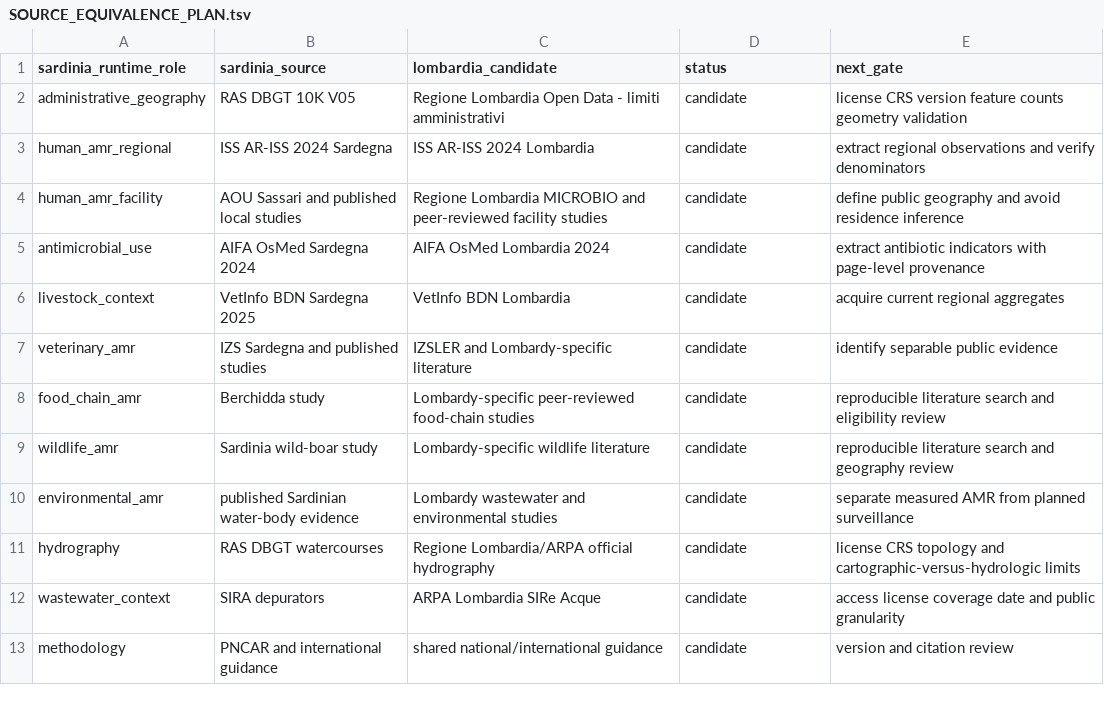
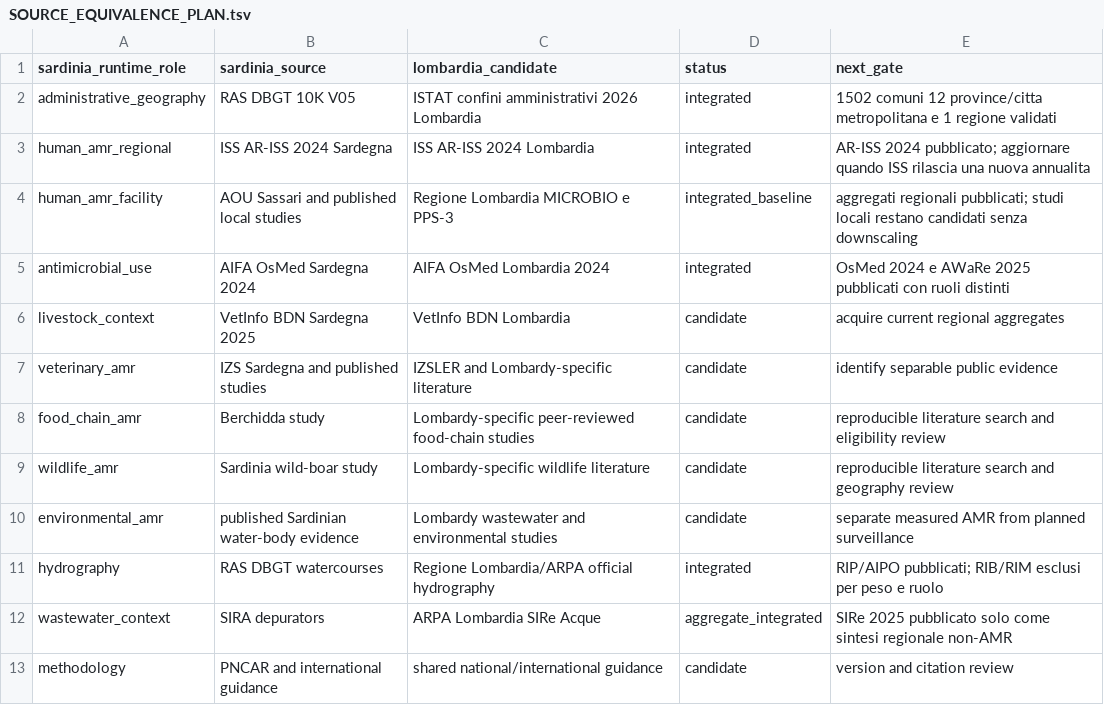
Before and after one commit to aguaraglia/lombardy-one-health-amr-atlas, a TSV file: metadata/SOURCE_EQUIVALENCE_PLAN.tsv, drawn as a sheet.

Commit message:
Publish verified Lombardia One Health AMR Atlas data
Adds the privacy-safe Lombardia baseline, official human AMR and antimicrobial-use evidence, wastewater context, hydrography, pediatric surveillance aggregates, and veterinary stewardship references.

```diff
--- a/metadata/SOURCE_EQUIVALENCE_PLAN.tsv
+++ b/metadata/SOURCE_EQUIVALENCE_PLAN.tsv
@@ -1,6 +1,6 @@
 sardinia_runtime_role	sardinia_source	lombardia_candidate	status	next_gate
-administrative_geography	RAS DBGT 10K V05	Regione Lombardia Open Data - limiti amministrativi	candidate	license CRS version feature counts geometry validation
-human_amr_regional	ISS AR-ISS 2024 Sardegna	ISS AR-ISS 2024 Lombardia	candidate	extract regional observations and verify denominators
-human_amr_facility	AOU Sassari and published local studies	Regione Lombardia MICROBIO and peer-reviewed facility studies	candidate	define public geography and avoid residence inference
-antimicrobial_use	AIFA OsMed Sardegna 2024	AIFA OsMed Lombardia 2024	candidate	extract antibiotic indicators with page-level provenance
+administrative_geography	RAS DBGT 10K V05	ISTAT confini amministrativi 2026 Lombardia	integrated	1502 comuni 12 province/citta metropolitana e 1 regione validati
+human_amr_regional	ISS AR-ISS 2024 Sardegna	ISS AR-ISS 2024 Lombardia	integrated	AR-ISS 2024 pubblicato; aggiornare quando ISS rilascia una nuova annualita
+human_amr_facility	AOU Sassari and published local studies	Regione Lombardia MICROBIO e PPS-3	integrated_baseline	aggregati regionali pubblicati; studi locali restano candidati senza downscaling
+antimicrobial_use	AIFA OsMed Sardegna 2024	AIFA OsMed Lombardia 2024	integrated	OsMed 2024 e AWaRe 2025 pubblicati con ruoli distinti
 livestock_context	VetInfo BDN Sardegna 2025	VetInfo BDN Lombardia	candidate	acquire current regional aggregates
@@ -10,4 +10,4 @@ wildlife_amr	Sardinia wild-boar study	Lombardy-specific wildlife literature	cand
 environmental_amr	published Sardinian water-body evidence	Lombardy wastewater and environmental studies	candidate	separate measured AMR from planned surveillance
-hydrography	RAS DBGT watercourses	Regione Lombardia/ARPA official hydrography	candidate	license CRS topology and cartographic-versus-hydrologic limits
-wastewater_context	SIRA depurators	ARPA Lombardia SIRe Acque	candidate	access license coverage date and public granularity
+hydrography	RAS DBGT watercourses	Regione Lombardia/ARPA official hydrography	integrated	RIP/AIPO pubblicati; RIB/RIM esclusi per peso e ruolo
+wastewater_context	SIRA depurators	ARPA Lombardia SIRe Acque	aggregate_integrated	SIRe 2025 pubblicato solo come sintesi regionale non-AMR
 methodology	PNCAR and international guidance	shared national/international guidance	candidate	version and citation review
```
Also changed, not shown: 23 other files.
